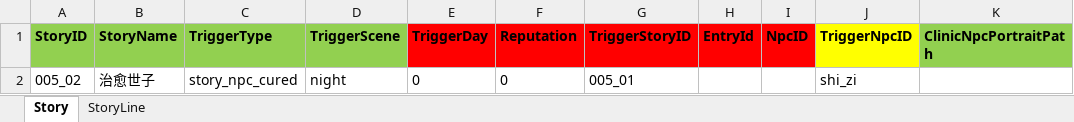
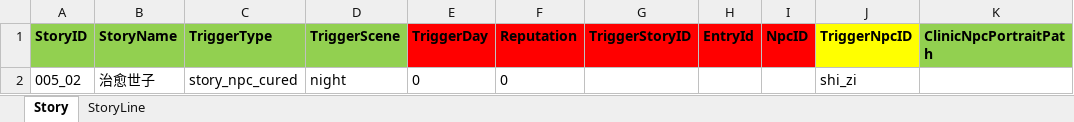
Before and after one commit to lqc19891229/Doctor, an Excel workbook: DataTables/DetailText/剧情/005_02治愈世子.xlsx, sheet Story, drawn as a sheet; only a part is shown; values as stored, in another font and other column widths than the file's, no borders; the diff names each change by its address in the sheet, - before the commit and + after, or states it on an @@ line.

```diff
--- a/DataTables/DetailText/剧情/005_02治愈世子.xlsx (sheet Story)
+++ b/DataTables/DetailText/剧情/005_02治愈世子.xlsx (sheet Story)
-G2 (TriggerStoryID): 005_01
+G2 (TriggerStoryID): (empty)
```
Also changed, not shown: DataTables/Data.xlsx, DataTables/DetailText/剧情/001落榜.xlsx, 6 other files.
